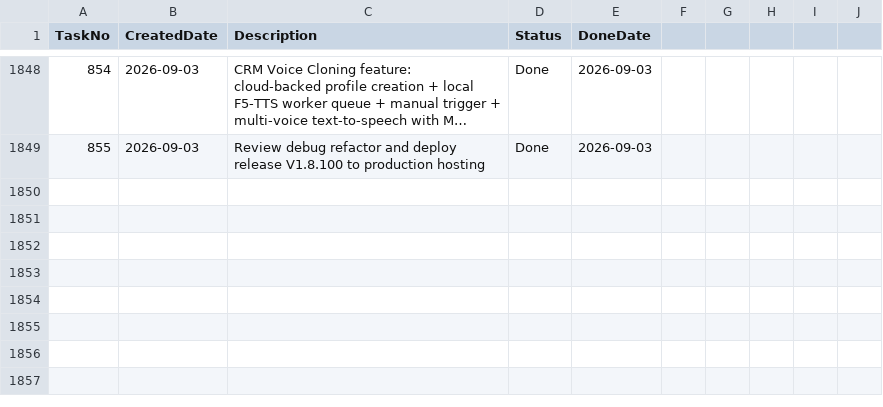
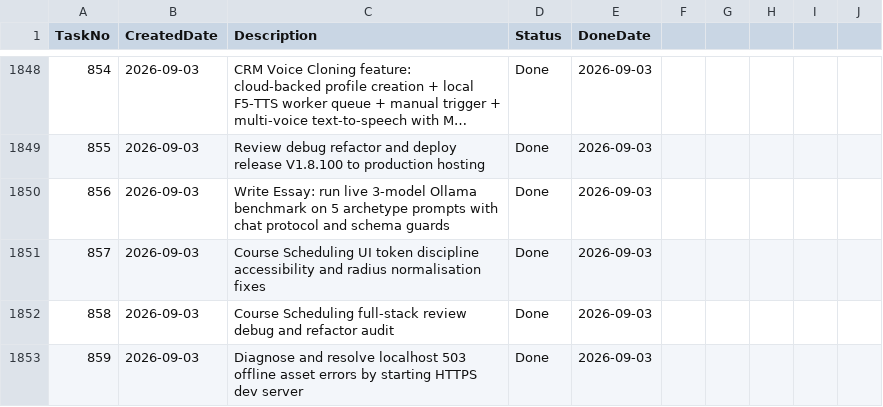
Before and after one commit to huathanhnam95-del/demoproject, a CSV file: TASK_TRACKER.csv, drawn as a sheet; only a part is shown, gaps mark what is left out; long unchanged cells end in …; the diff names each change by its address in the sheet, - before the commit and + after, or states it on an @@ line.

Commit message:
feat(release): Release V1.8.101 — Write Essay live 3-local-LLM council benchmark integration & student course scheduling UI

```diff
--- a/TASK_TRACKER.csv
+++ b/TASK_TRACKER.csv
+row 1850: 856 | 2026-09-03 | Write Essay: run live 3-model Ollama benchmark on 5 archetype prompts with chat protocol and schema guards | Done | 2026-09-03
+row 1851: 857 | 2026-09-03 | Course Scheduling UI token discipline accessibility and radius normalisation fixes | Done | 2026-09-03
+row 1852: 858 | 2026-09-03 | Course Scheduling full-stack review debug and refactor audit | Done | 2026-09-03
+row 1853: 859 | 2026-09-03 | Diagnose and resolve localhost 503 offline asset errors by starting HTTPS dev server | Done | 2026-09-03
```
Also changed, not shown: 21 other files.
